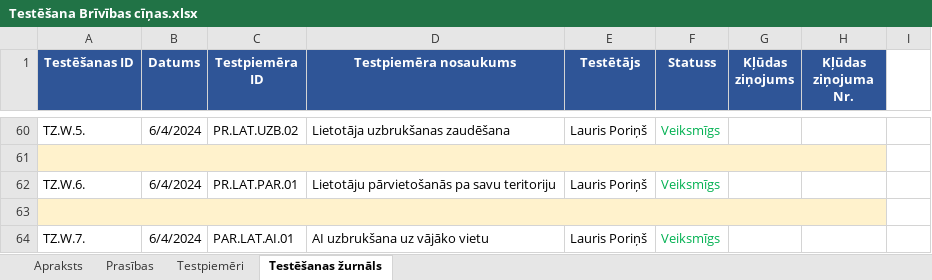
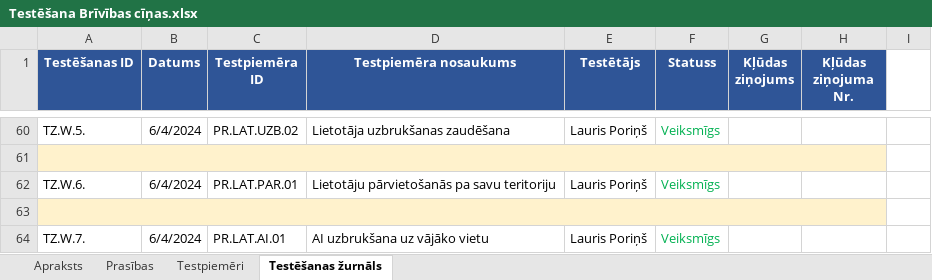
Before and after one commit to NotoriousLP/BrivibasCinas, an Excel workbook: Tehniskā dokumentācija/Testēšana Brīvības cīņas.xlsx, sheet Testēšanas žurnāls, drawn as a sheet; only a part is shown, gaps mark what is left out; values as stored, in another font and other column widths than the file's, no borders; the diff names each change by its address in the sheet, - before the commit and + after, or states it on an @@ line.

```diff
--- a/Tehniskā dokumentācija/Testēšana Brīvības cīņas.xlsx (sheet Testēšanas žurnāls)
+++ b/Tehniskā dokumentācija/Testēšana Brīvības cīņas.xlsx (sheet Testēšanas žurnāls)
-C64 (Testpiemēra ID): PAR.LAT.AI.01
+C64 (Testpiemēra ID): PR.LAT.AI.01
```
Also changed, not shown: sheet Testpiemēri, sheet Prasības, sheet Apraksts, 6 other files.
